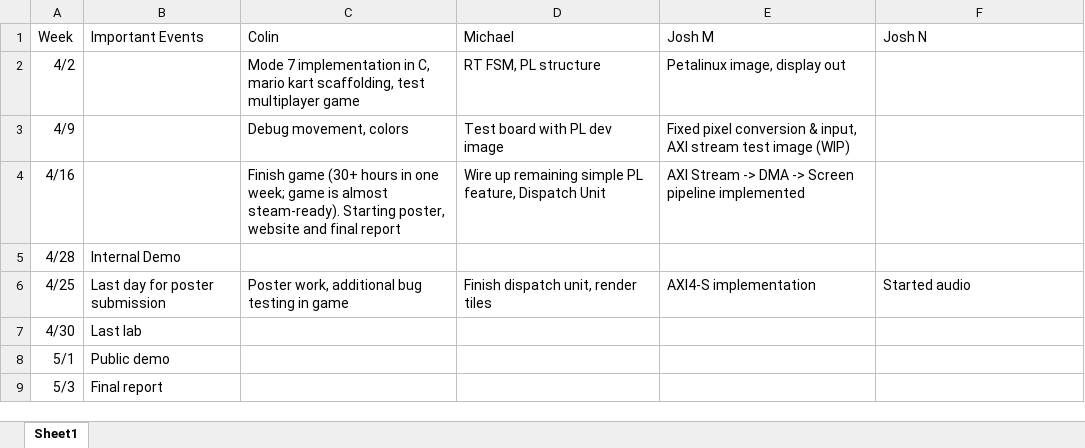
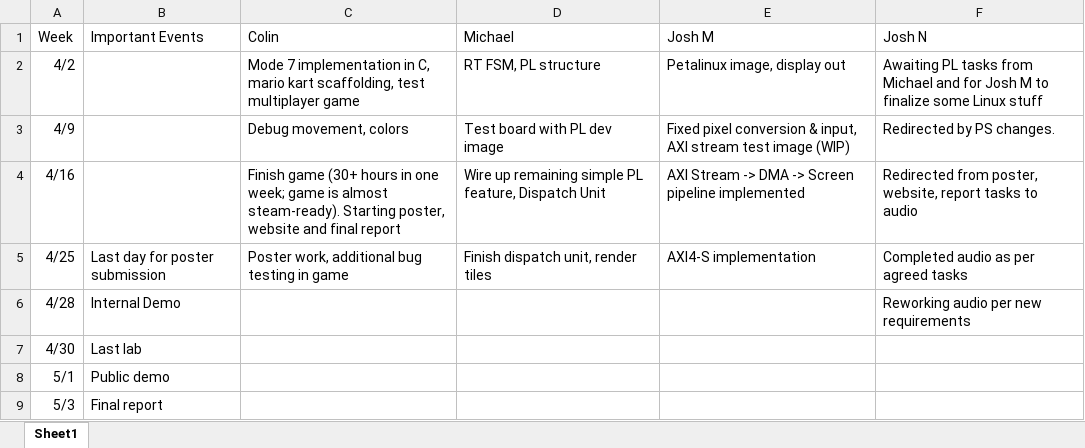
Before and after one commit to maggardcolin/ECE554_Capstone, an Excel workbook: Weekly_Reports/Week_of_April_23/ECE554_Progress_report.xlsx, sheet Sheet1, drawn as a sheet; values as stored, in another font and other column widths than the file's, no borders; charts and pictures not drawn; removed rows and columns are numbered as before the commit, all else as after; the diff names each change by its address in the sheet, - before the commit and + after, or states it on an @@ line.

Commit message:
Please communicate progress report changes and updates with me.

```diff
--- a/Weekly_Reports/Week_of_April_23/ECE554_Progress_report.xlsx (sheet Sheet1)
+++ b/Weekly_Reports/Week_of_April_23/ECE554_Progress_report.xlsx (sheet Sheet1)
-F2 (Josh N): (empty)
+F2 (Josh N): Awaiting PL tasks from Michael and for Josh M to finalize some Linux stuff
-F3 (Josh N): (empty)
+F3 (Josh N): Redirected by PS changes.
-F4 (Josh N): (empty)
+F4 (Josh N): Redirected from poster, website, report tasks to audio
-row 5: 4/28 | Internal Demo
-F5 (Josh N): Started audio
+F5 (Josh N): Completed audio as per agreed tasks
+row 6: 4/28 | Internal Demo |  |  |  | Reworking audio per new requirements
```
Also changed, not shown: 41 other files.
